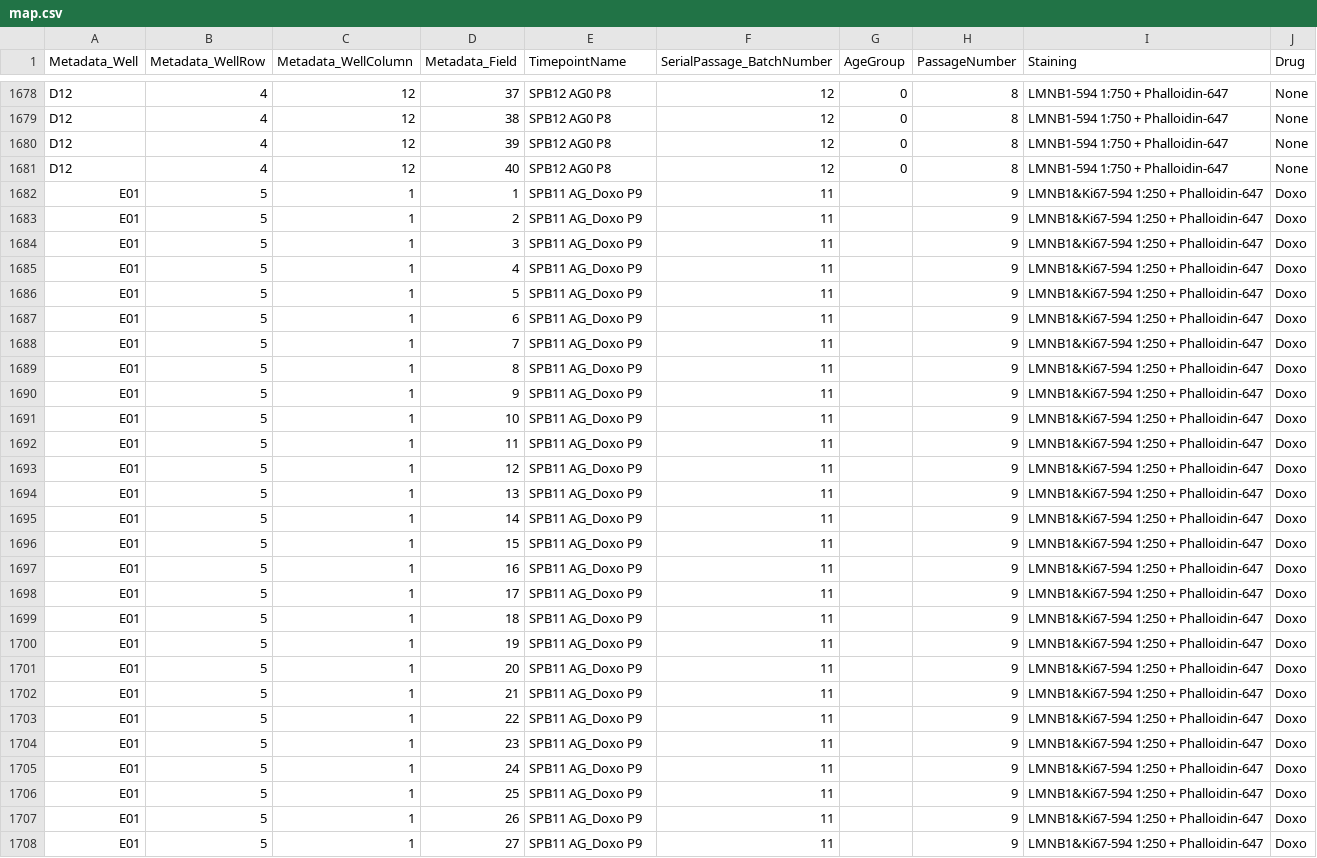
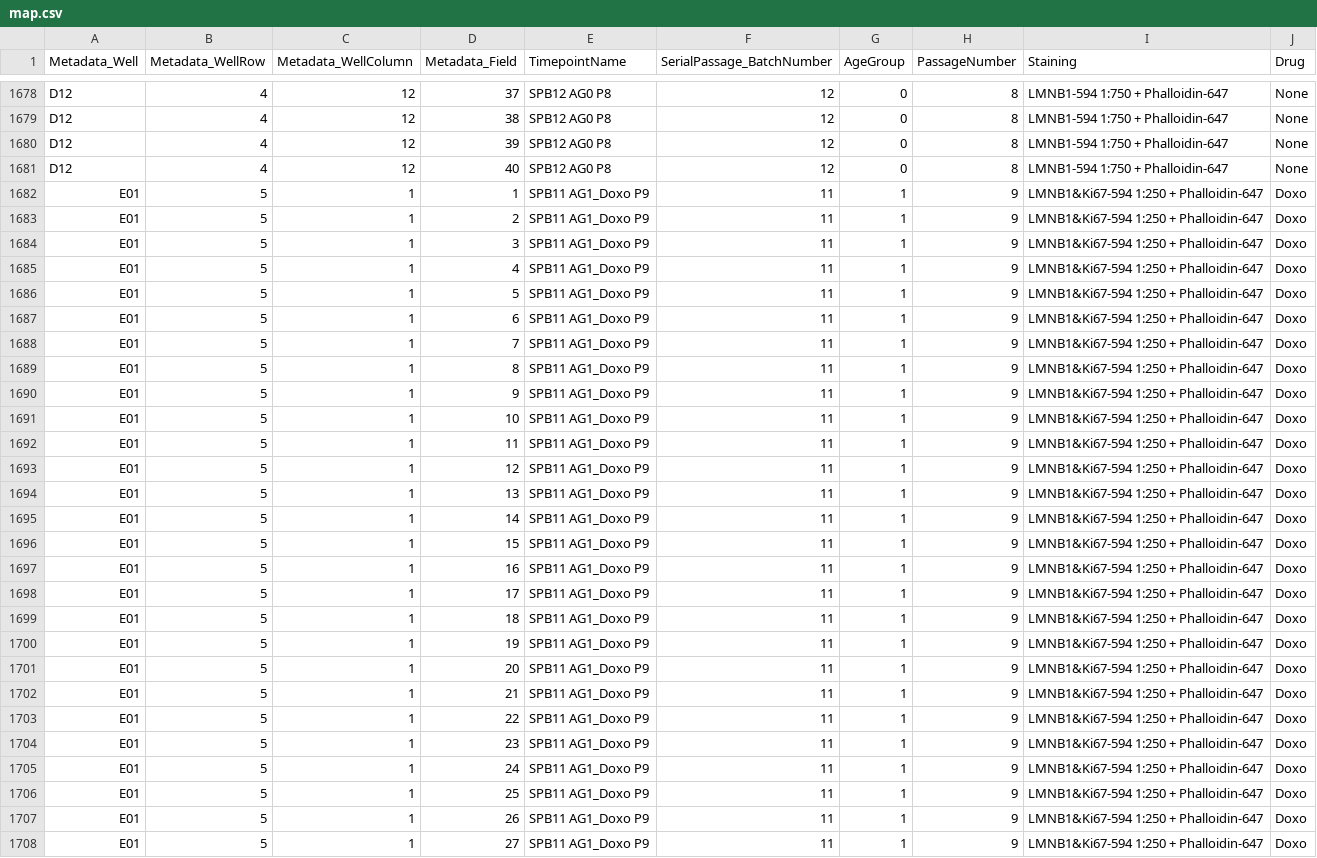
Before and after one commit to allielas/HTP_fibroblasts_mitolyso, a CSV file: plate_metadata/20250410_rep06_metadata/map.csv, drawn as a sheet; only a part is shown, gaps mark what is left out; the diff covers the shown part only.

```diff
--- a/plate_metadata/20250410_rep06_metadata/map.csv
+++ b/plate_metadata/20250410_rep06_metadata/map.csv
@@ -1681,28 +1681,28 @@ D12,4,12,39,SPB12 AG0 P8,12,0,8,LMNB1-594 1:750 + Phalloidin-647,None
 D12,4,12,40,SPB12 AG0 P8,12,0,8,LMNB1-594 1:750 + Phalloidin-647,None
-E01,5,1,1,SPB11 AG_Doxo P9,11,,9,LMNB1&Ki67-594 1:250 + Phalloidin-647,Doxo
-E01,5,1,2,SPB11 AG_Doxo P9,11,,9,LMNB1&Ki67-594 1:250 + Phalloidin-647,Doxo
-E01,5,1,3,SPB11 AG_Doxo P9,11,,9,LMNB1&Ki67-594 1:250 + Phalloidin-647,Doxo
-E01,5,1,4,SPB11 AG_Doxo P9,11,,9,LMNB1&Ki67-594 1:250 + Phalloidin-647,Doxo
-E01,5,1,5,SPB11 AG_Doxo P9,11,,9,LMNB1&Ki67-594 1:250 + Phalloidin-647,Doxo
-E01,5,1,6,SPB11 AG_Doxo P9,11,,9,LMNB1&Ki67-594 1:250 + Phalloidin-647,Doxo
-E01,5,1,7,SPB11 AG_Doxo P9,11,,9,LMNB1&Ki67-594 1:250 + Phalloidin-647,Doxo
-E01,5,1,8,SPB11 AG_Doxo P9,11,,9,LMNB1&Ki67-594 1:250 + Phalloidin-647,Doxo
-E01,5,1,9,SPB11 AG_Doxo P9,11,,9,LMNB1&Ki67-594 1:250 + Phalloidin-647,Doxo
-E01,5,1,10,SPB11 AG_Doxo P9,11,,9,LMNB1&Ki67-594 1:250 + Phalloidin-647,Doxo
-E01,5,1,11,SPB11 AG_Doxo P9,11,,9,LMNB1&Ki67-594 1:250 + Phalloidin-647,Doxo
-E01,5,1,12,SPB11 AG_Doxo P9,11,,9,LMNB1&Ki67-594 1:250 + Phalloidin-647,Doxo
-E01,5,1,13,SPB11 AG_Doxo P9,11,,9,LMNB1&Ki67-594 1:250 + Phalloidin-647,Doxo
-E01,5,1,14,SPB11 AG_Doxo P9,11,,9,LMNB1&Ki67-594 1:250 + Phalloidin-647,Doxo
-E01,5,1,15,SPB11 AG_Doxo P9,11,,9,LMNB1&Ki67-594 1:250 + Phalloidin-647,Doxo
-E01,5,1,16,SPB11 AG_Doxo P9,11,,9,LMNB1&Ki67-594 1:250 + Phalloidin-647,Doxo
-E01,5,1,17,SPB11 AG_Doxo P9,11,,9,LMNB1&Ki67-594 1:250 + Phalloidin-647,Doxo
-E01,5,1,18,SPB11 AG_Doxo P9,11,,9,LMNB1&Ki67-594 1:250 + Phalloidin-647,Doxo
-E01,5,1,19,SPB11 AG_Doxo P9,11,,9,LMNB1&Ki67-594 1:250 + Phalloidin-647,Doxo
-E01,5,1,20,SPB11 AG_Doxo P9,11,,9,LMNB1&Ki67-594 1:250 + Phalloidin-647,Doxo
-E01,5,1,21,SPB11 AG_Doxo P9,11,,9,LMNB1&Ki67-594 1:250 + Phalloidin-647,Doxo
-E01,5,1,22,SPB11 AG_Doxo P9,11,,9,LMNB1&Ki67-594 1:250 + Phalloidin-647,Doxo
-E01,5,1,23,SPB11 AG_Doxo P9,11,,9,LMNB1&Ki67-594 1:250 + Phalloidin-647,Doxo
-E01,5,1,24,SPB11 AG_Doxo P9,11,,9,LMNB1&Ki67-594 1:250 + Phalloidin-647,Doxo
-E01,5,1,25,SPB11 AG_Doxo P9,11,,9,LMNB1&Ki67-594 1:250 + Phalloidin-647,Doxo
-E01,5,1,26,SPB11 AG_Doxo P9,11,,9,LMNB1&Ki67-594 1:250 + Phalloidin-647,Doxo
-E01,5,1,27,SPB11 AG_Doxo P9,11,,9,LMNB1&Ki67-594 1:250 + Phalloidin-647,Doxo
+E01,5,1,1,SPB11 AG1_Doxo P9,11,1,9,LMNB1&Ki67-594 1:250 + Phalloidin-647,Doxo
+E01,5,1,2,SPB11 AG1_Doxo P9,11,1,9,LMNB1&Ki67-594 1:250 + Phalloidin-647,Doxo
+E01,5,1,3,SPB11 AG1_Doxo P9,11,1,9,LMNB1&Ki67-594 1:250 + Phalloidin-647,Doxo
+E01,5,1,4,SPB11 AG1_Doxo P9,11,1,9,LMNB1&Ki67-594 1:250 + Phalloidin-647,Doxo
+E01,5,1,5,SPB11 AG1_Doxo P9,11,1,9,LMNB1&Ki67-594 1:250 + Phalloidin-647,Doxo
+E01,5,1,6,SPB11 AG1_Doxo P9,11,1,9,LMNB1&Ki67-594 1:250 + Phalloidin-647,Doxo
+E01,5,1,7,SPB11 AG1_Doxo P9,11,1,9,LMNB1&Ki67-594 1:250 + Phalloidin-647,Doxo
+E01,5,1,8,SPB11 AG1_Doxo P9,11,1,9,LMNB1&Ki67-594 1:250 + Phalloidin-647,Doxo
+E01,5,1,9,SPB11 AG1_Doxo P9,11,1,9,LMNB1&Ki67-594 1:250 + Phalloidin-647,Doxo
+E01,5,1,10,SPB11 AG1_Doxo P9,11,1,9,LMNB1&Ki67-594 1:250 + Phalloidin-647,Doxo
+E01,5,1,11,SPB11 AG1_Doxo P9,11,1,9,LMNB1&Ki67-594 1:250 + Phalloidin-647,Doxo
+E01,5,1,12,SPB11 AG1_Doxo P9,11,1,9,LMNB1&Ki67-594 1:250 + Phalloidin-647,Doxo
+E01,5,1,13,SPB11 AG1_Doxo P9,11,1,9,LMNB1&Ki67-594 1:250 + Phalloidin-647,Doxo
+E01,5,1,14,SPB11 AG1_Doxo P9,11,1,9,LMNB1&Ki67-594 1:250 + Phalloidin-647,Doxo
+E01,5,1,15,SPB11 AG1_Doxo P9,11,1,9,LMNB1&Ki67-594 1:250 + Phalloidin-647,Doxo
+E01,5,1,16,SPB11 AG1_Doxo P9,11,1,9,LMNB1&Ki67-594 1:250 + Phalloidin-647,Doxo
+E01,5,1,17,SPB11 AG1_Doxo P9,11,1,9,LMNB1&Ki67-594 1:250 + Phalloidin-647,Doxo
+E01,5,1,18,SPB11 AG1_Doxo P9,11,1,9,LMNB1&Ki67-594 1:250 + Phalloidin-647,Doxo
+E01,5,1,19,SPB11 AG1_Doxo P9,11,1,9,LMNB1&Ki67-594 1:250 + Phalloidin-647,Doxo
+E01,5,1,20,SPB11 AG1_Doxo P9,11,1,9,LMNB1&Ki67-594 1:250 + Phalloidin-647,Doxo
+E01,5,1,21,SPB11 AG1_Doxo P9,11,1,9,LMNB1&Ki67-594 1:250 + Phalloidin-647,Doxo
+E01,5,1,22,SPB11 AG1_Doxo P9,11,1,9,LMNB1&Ki67-594 1:250 + Phalloidin-647,Doxo
+E01,5,1,23,SPB11 AG1_Doxo P9,11,1,9,LMNB1&Ki67-594 1:250 + Phalloidin-647,Doxo
+E01,5,1,24,SPB11 AG1_Doxo P9,11,1,9,LMNB1&Ki67-594 1:250 + Phalloidin-647,Doxo
+E01,5,1,25,SPB11 AG1_Doxo P9,11,1,9,LMNB1&Ki67-594 1:250 + Phalloidin-647,Doxo
+E01,5,1,26,SPB11 AG1_Doxo P9,11,1,9,LMNB1&Ki67-594 1:250 + Phalloidin-647,Doxo
+E01,5,1,27,SPB11 AG1_Doxo P9,11,1,9,LMNB1&Ki67-594 1:250 + Phalloidin-647,Doxo
```
Also changed, not shown: 26 edited cells elsewhere in this file, plate_metadata/20250501_rep07_metadata/map.csv, plate_metadata/20250501_rep07_metadata/may01plate.csv, 4 other files.
